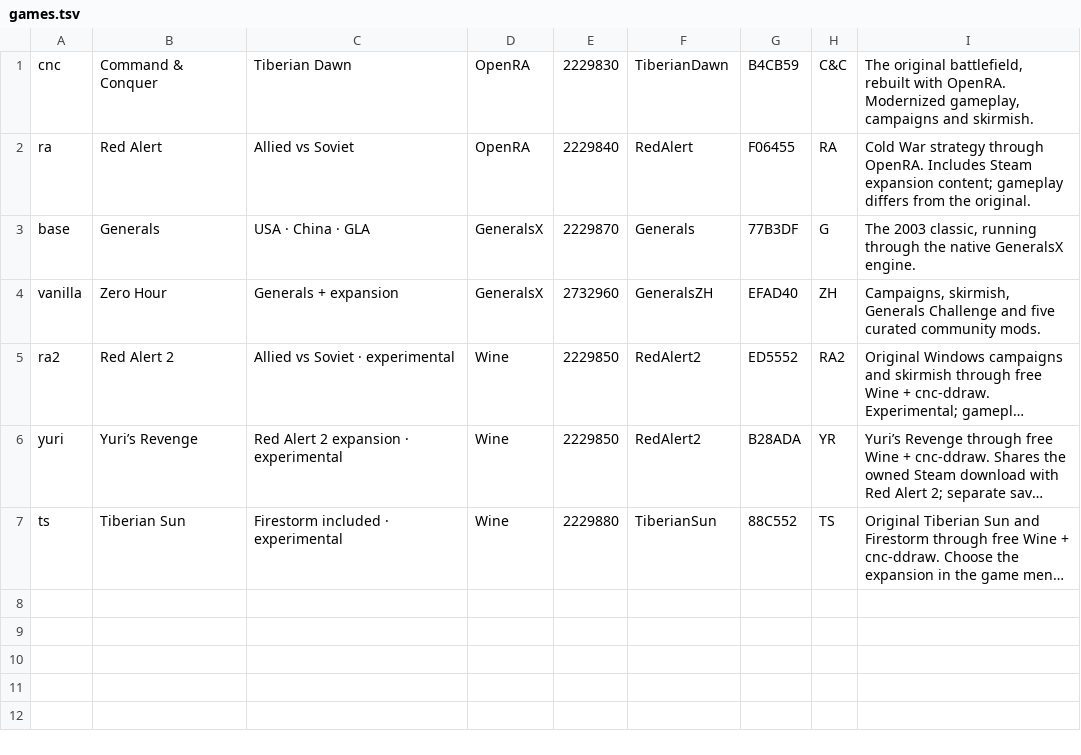
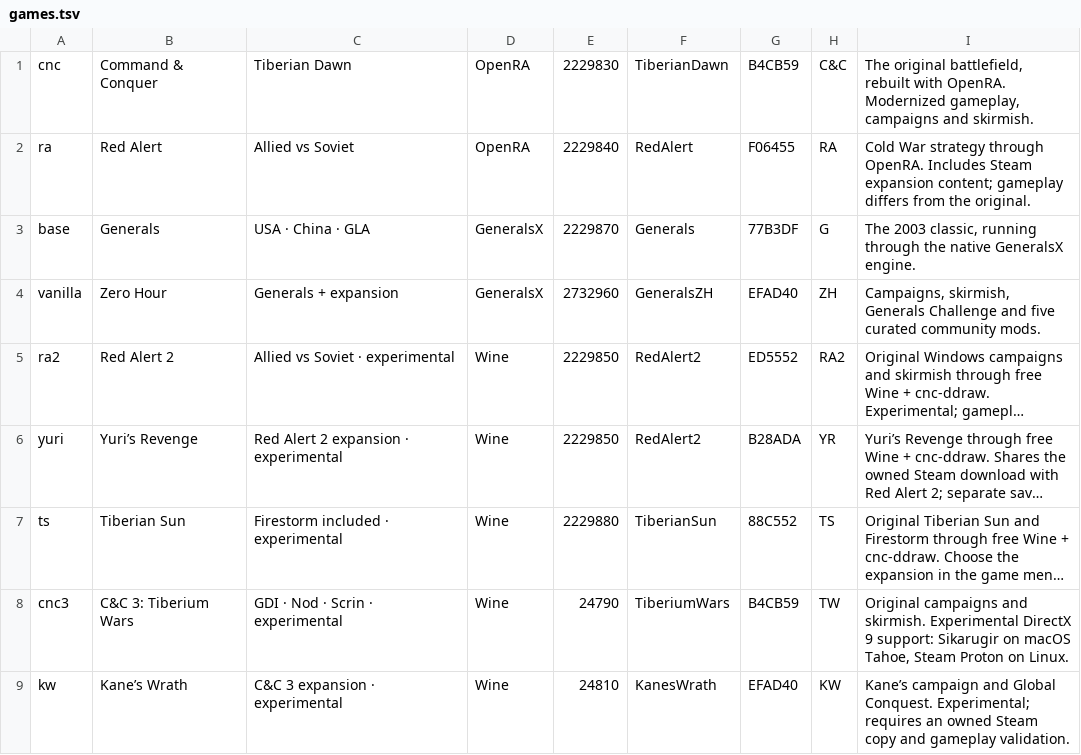
Before and after one commit to RickWoltheus/cnc-unix-launcher, a TSV file: manifests/games.tsv, drawn as a sheet; long unchanged cells end in …; the diff names each change by its address in the sheet, - before the commit and + after, or states it on an @@ line.

```diff
--- a/manifests/games.tsv
+++ b/manifests/games.tsv
+row 8: cnc3 | C&C 3: Tiberium Wars | GDI · Nod · Scrin · experimental | Wine | 24790 | TiberiumWars | B4CB59 | TW | Original campaigns and skirmish. Experimental DirectX 9 support: Sikarugir on macOS Tahoe, Steam Proton on Linux.
+row 9: kw | Kane’s Wrath | C&C 3 expansion · experimental | Wine | 24810 | KanesWrath | EFAD40 | KW | Kane’s campaign and Global Conquest. Experimental; requires an owned Steam copy and gameplay validation.
```
Also changed, not shown: manifests/compatibility-packages.tsv, 30 other files.
